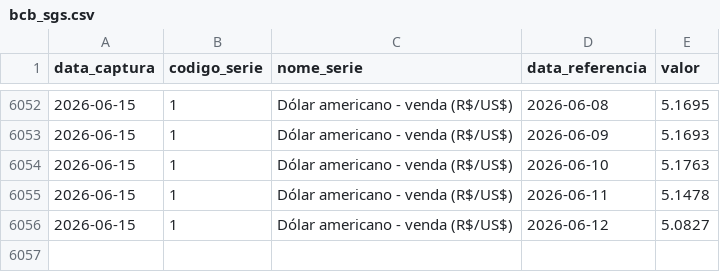
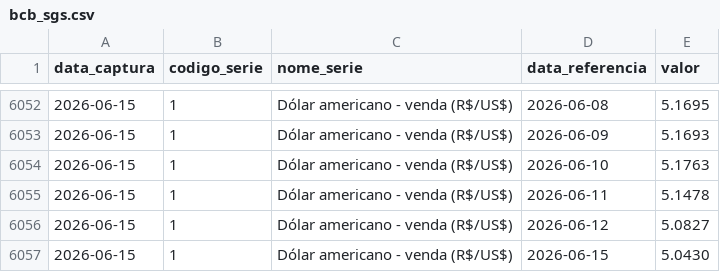
Before and after one commit to PulseDataLabs/PulseFlat, a CSV file: data/bcb_sgs.csv, drawn as a sheet; only a part is shown, gaps mark what is left out.

```diff
--- a/data/bcb_sgs.csv
+++ b/data/bcb_sgs.csv
@@ -6056 +6056,2 @@ data_captura,codigo_serie,nome_serie,data_referencia,valor
 2026-06-15,1,Dólar americano - venda (R$/US$),2026-06-12,5.0827
+2026-06-15,1,Dólar americano - venda (R$/US$),2026-06-15,5.0430
```
Also changed, not shown: data/bcb_ptax.csv, data/consolidated.csv, 13 other files.
